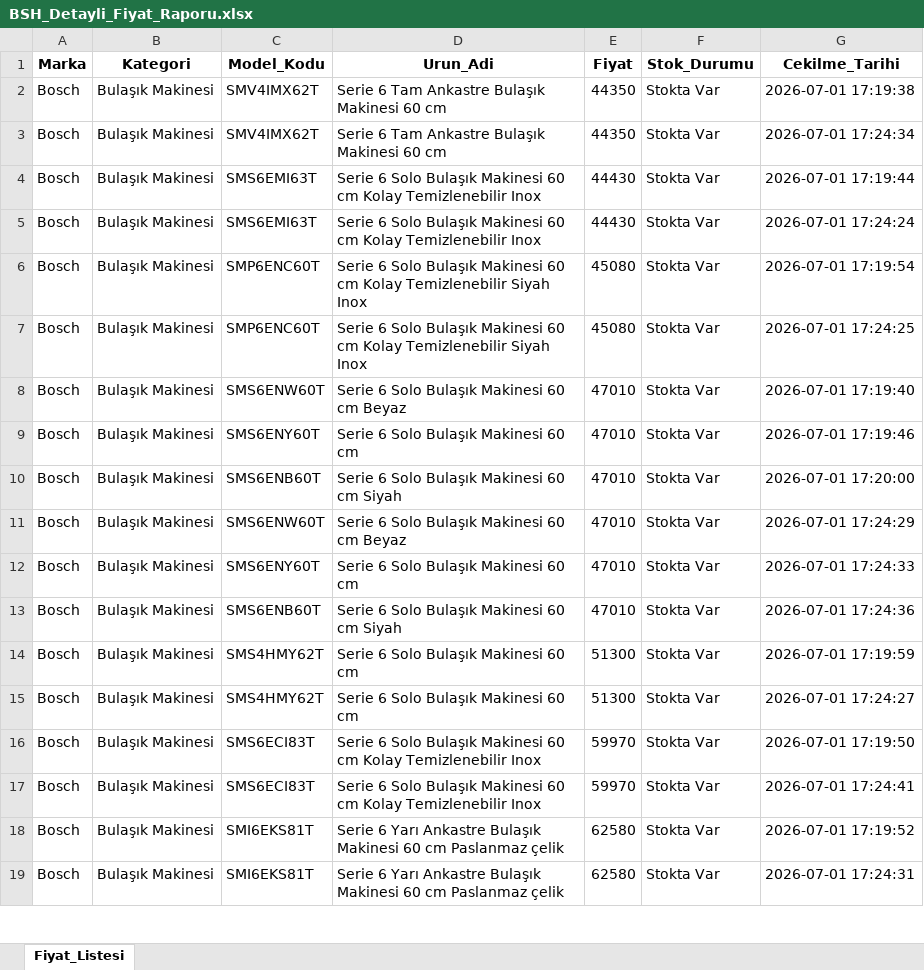
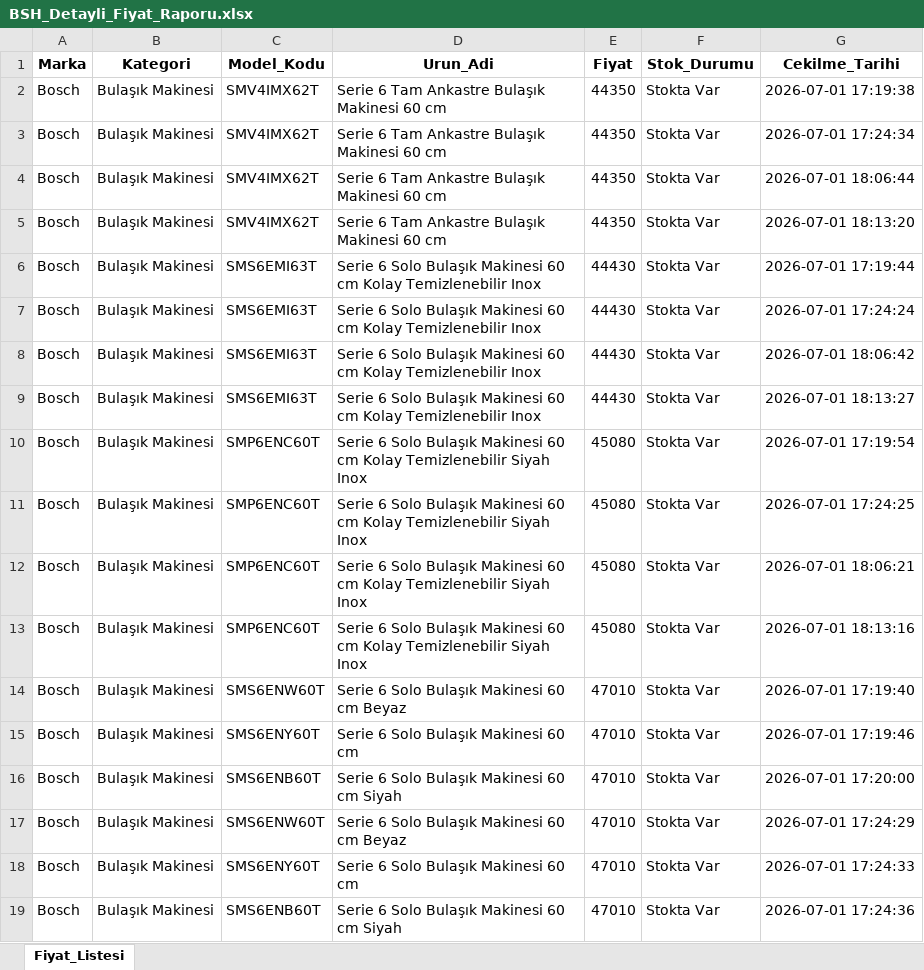
Before and after one commit to GorkemKutukculer/bsh-price-tracker, an Excel workbook: reports/BSH_Detayli_Fiyat_Raporu.xlsx, sheet Fiyat_Listesi, drawn as a sheet; only a part is shown; the shorter side is filled out with more unchanged rows; values as stored, in another font and other column widths than the file's, no borders; the diff covers the shown part only; the diff names each change by its address in the sheet, - before the commit and + after, or states it on an @@ line.

```diff
--- a/reports/BSH_Detayli_Fiyat_Raporu.xlsx (sheet Fiyat_Listesi)
+++ b/reports/BSH_Detayli_Fiyat_Raporu.xlsx (sheet Fiyat_Listesi)
+row 4: Bosch | Bulaşık Makinesi | SMV4IMX62T | Serie 6 Tam Ankastre Bulaşık Makinesi 60 cm | 44350 | Stokta Var | 2026-07-01 18:06:44
+row 5: Bosch | Bulaşık Makinesi | SMV4IMX62T | Serie 6 Tam Ankastre Bulaşık Makinesi 60 cm | 44350 | Stokta Var | 2026-07-01 18:13:20
+row 8: Bosch | Bulaşık Makinesi | SMS6EMI63T | Serie 6 Solo Bulaşık Makinesi 60 cm Kolay Temizlenebilir Inox | 44430 | Stokta Var | 2026-07-01 18:06:42
+row 9: Bosch | Bulaşık Makinesi | SMS6EMI63T | Serie 6 Solo Bulaşık Makinesi 60 cm Kolay Temizlenebilir Inox | 44430 | Stokta Var | 2026-07-01 18:13:27
+row 12: Bosch | Bulaşık Makinesi | SMP6ENC60T | Serie 6 Solo Bulaşık Makinesi 60 cm Kolay Temizlenebilir Siyah Inox | 45080 | Stokta Var | 2026-07-01 18:06:21
+row 13: Bosch | Bulaşık Makinesi | SMP6ENC60T | Serie 6 Solo Bulaşık Makinesi 60 cm Kolay Temizlenebilir Siyah Inox | 45080 | Stokta Var | 2026-07-01 18:13:16
```
Also changed, not shown: 118 added rows elsewhere in this sheet, 3 other files.
